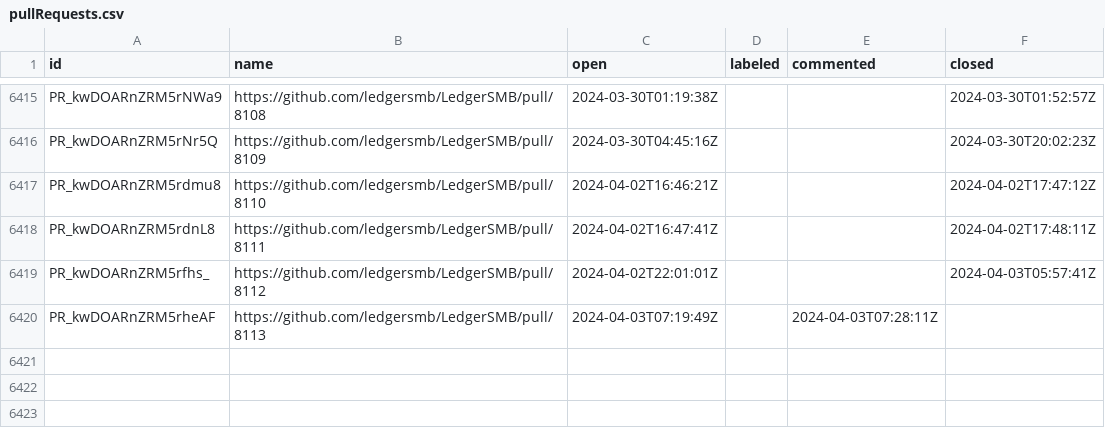
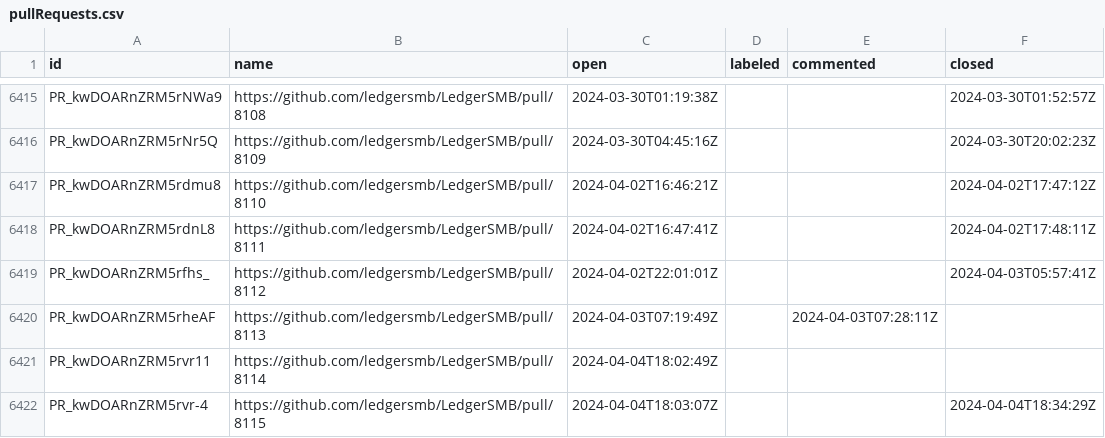
Before and after one commit to ledgersmb/ledgersmb-oselvar, a CSV file: data/ledgersmb/LedgerSMB/pullRequests.csv, drawn as a sheet; only a part is shown, gaps mark what is left out; the diff names each change by its address in the sheet, - before the commit and + after, or states it on an @@ line.

```diff
--- a/data/ledgersmb/LedgerSMB/pullRequests.csv
+++ b/data/ledgersmb/LedgerSMB/pullRequests.csv
+row 6421: PR_kwDOARnZRM5rvr11 | https://github.com/ledgersmb/LedgerSMB/pull/8114 | 2024-04-04T18:02:49Z
+row 6422: PR_kwDOARnZRM5rvr-4 | https://github.com/ledgersmb/LedgerSMB/pull/8115 | 2024-04-04T18:03:07Z |  |  | 2024-04-04T18:34:29Z
```
